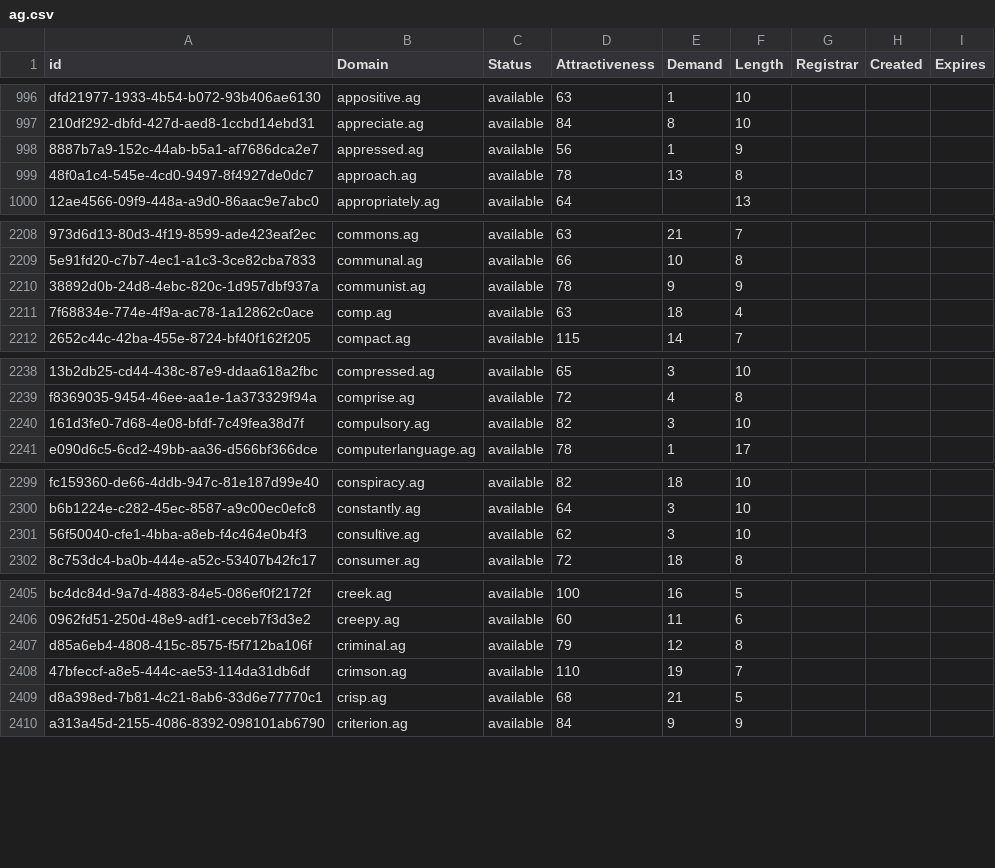
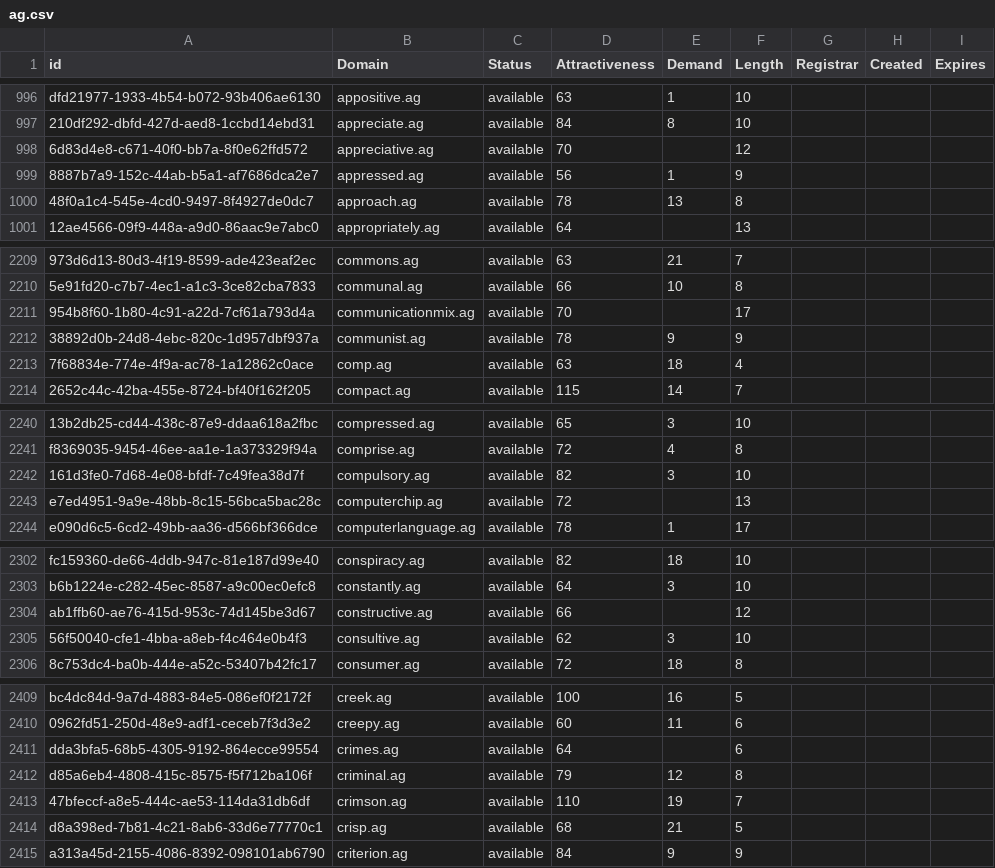
Before and after one commit to UniqueDomains/ag-oneword-domains, a CSV file: ag.csv, drawn as a sheet; only a part is shown, gaps mark what is left out; the diff covers the shown part only; the diff names each change by its address in the sheet, - before the commit and + after, or states it on an @@ line.

Commit message:
Domains update

```diff
--- a/ag.csv
+++ b/ag.csv
+row 998: 6d83d4e8-c671-40f0-bb7a-8f0e62ffd572 | appreciative.ag | available | 70 |  | 12
+row 2211: 954b8f60-1b80-4c91-a22d-7cf61a793d4a | communicationmix.ag | available | 70 |  | 17
+row 2243: e7ed4951-9a9e-48bb-8c15-56bca5bac28c | computerchip.ag | available | 72 |  | 13
+row 2304: ab1ffb60-ae76-415d-953c-74d145be3d67 | constructive.ag | available | 66 |  | 12
+row 2411: dda3bfa5-68b5-4305-9192-864ecce99554 | crimes.ag | available | 64 |  | 6
```
Also changed, not shown: 6 added rows and 11 edited cells elsewhere in this file, 2 other files.
